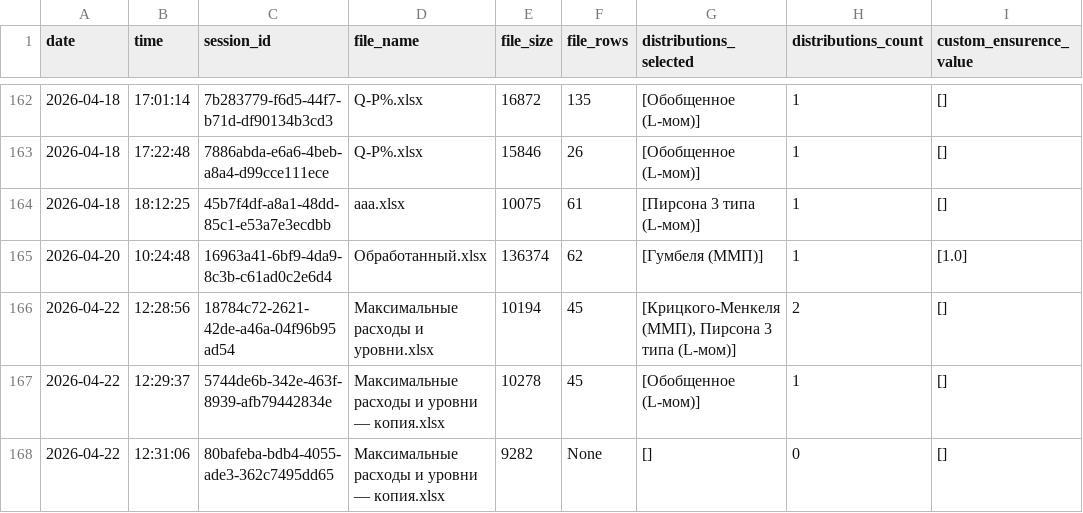
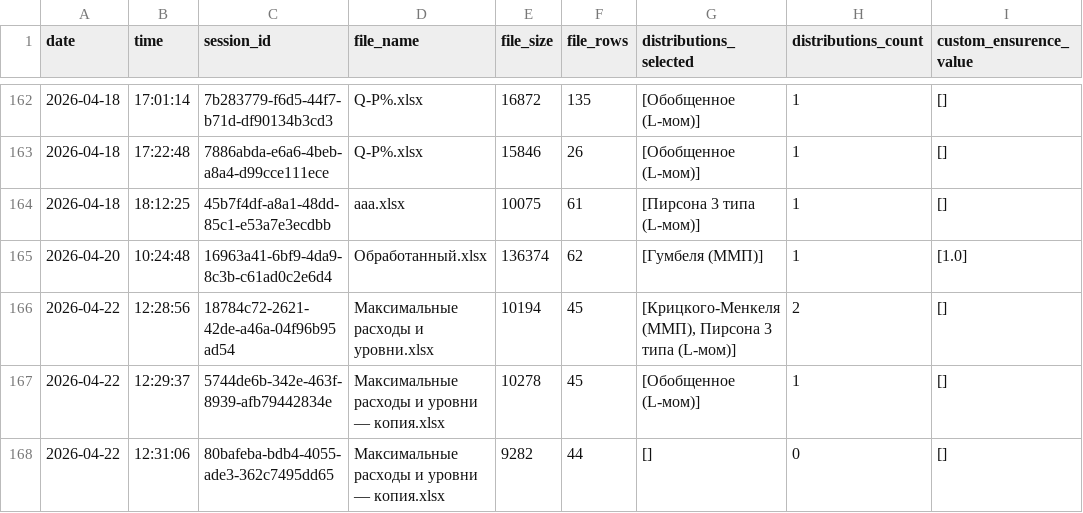
Before and after one commit to IliaKurdukov/the_security_curves, a CSV file: analytics.csv, drawn as a sheet; only a part is shown, gaps mark what is left out.

Commit message:
Update analytics: 2026-04-22 12:31

```diff
--- a/analytics.csv
+++ b/analytics.csv
@@ -167,2 +167,2 @@ date;time;session_id;file_name;file_size;file_rows;distributions_selected;distri
 2026-04-22;12:29:37;5744de6b-342e-463f-8939-afb79442834e;Максимальные расходы и уровни — копия.xlsx;10278;45;[Обобщенное (L-мом)];1;[]
-2026-04-22;12:31:06;80bafeba-bdb4-4055-ade3-362c7495dd65;Максимальные расходы и уровни — копия.xlsx;9282;None;[];0;[]
+2026-04-22;12:31:06;80bafeba-bdb4-4055-ade3-362c7495dd65;Максимальные расходы и уровни — копия.xlsx;9282;44;[];0;[]
```
